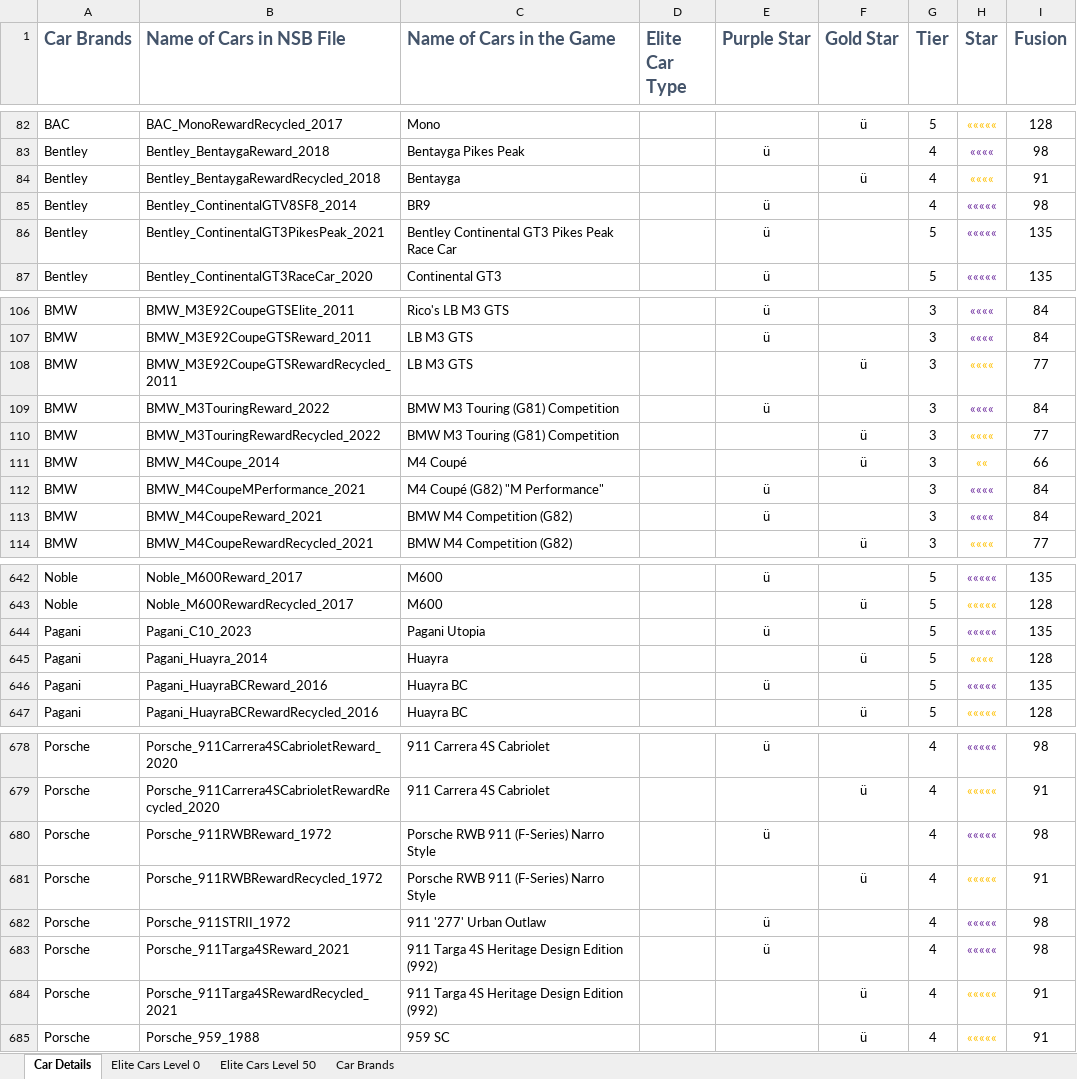
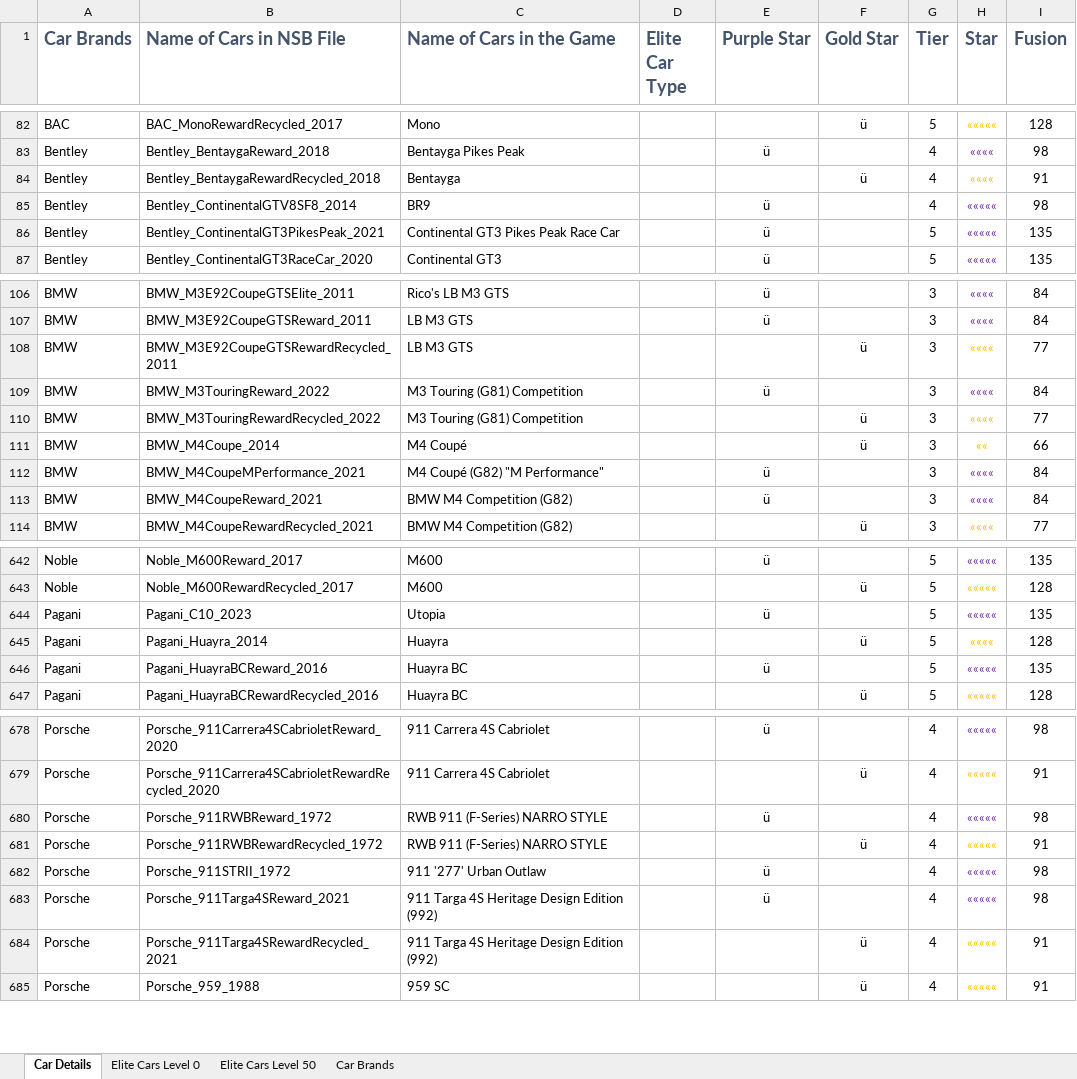
Before and after one commit to wear87/CSR2-Racing-Collection, an Excel workbook: 07-Version List/Car Details.xlsx, sheet Car Details, drawn as a sheet; only a part is shown, gaps mark what is left out; values as stored, in another font and other column widths than the file's, no borders; conditional formats not drawn; the diff names each change by its address in the sheet, - before the commit and + after, or states it on an @@ line.

Commit message:
Update V4.1.0 OTA1

```diff
--- a/07-Version List/Car Details.xlsx (sheet Car Details)
+++ b/07-Version List/Car Details.xlsx (sheet Car Details)
-C86 (Name of Cars in the Game): Bentley Continental GT3 Pikes Peak Race Car
+C86 (Name of Cars in the Game): Continental GT3 Pikes Peak Race Car
-C109:C110 (Name of Cars in the Game): BMW M3 Touring (G81) Competition
+C109:C110 (Name of Cars in the Game): M3 Touring (G81) Competition
-C644 (Name of Cars in the Game): Pagani Utopia
+C644 (Name of Cars in the Game): Utopia
-C680:C681 (Name of Cars in the Game): Porsche RWB 911 (F-Series) Narro Style
+C680:C681 (Name of Cars in the Game): RWB 911 (F-Series) NARRO STYLE
```
